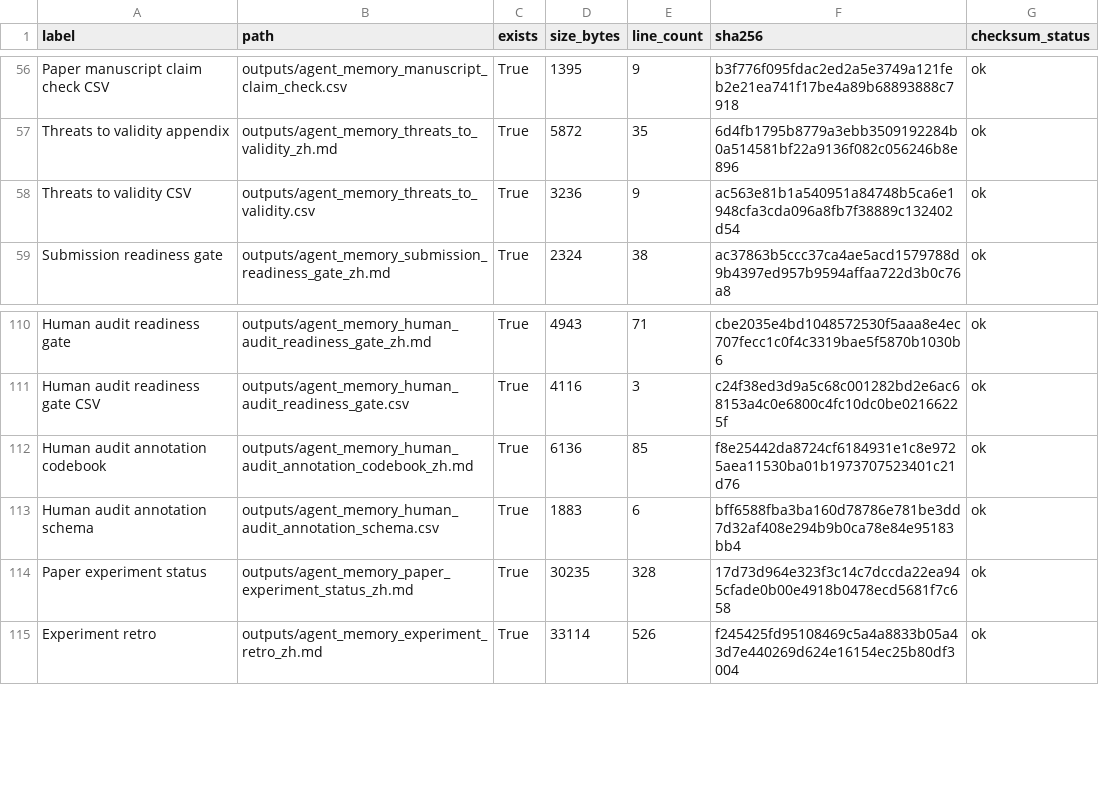
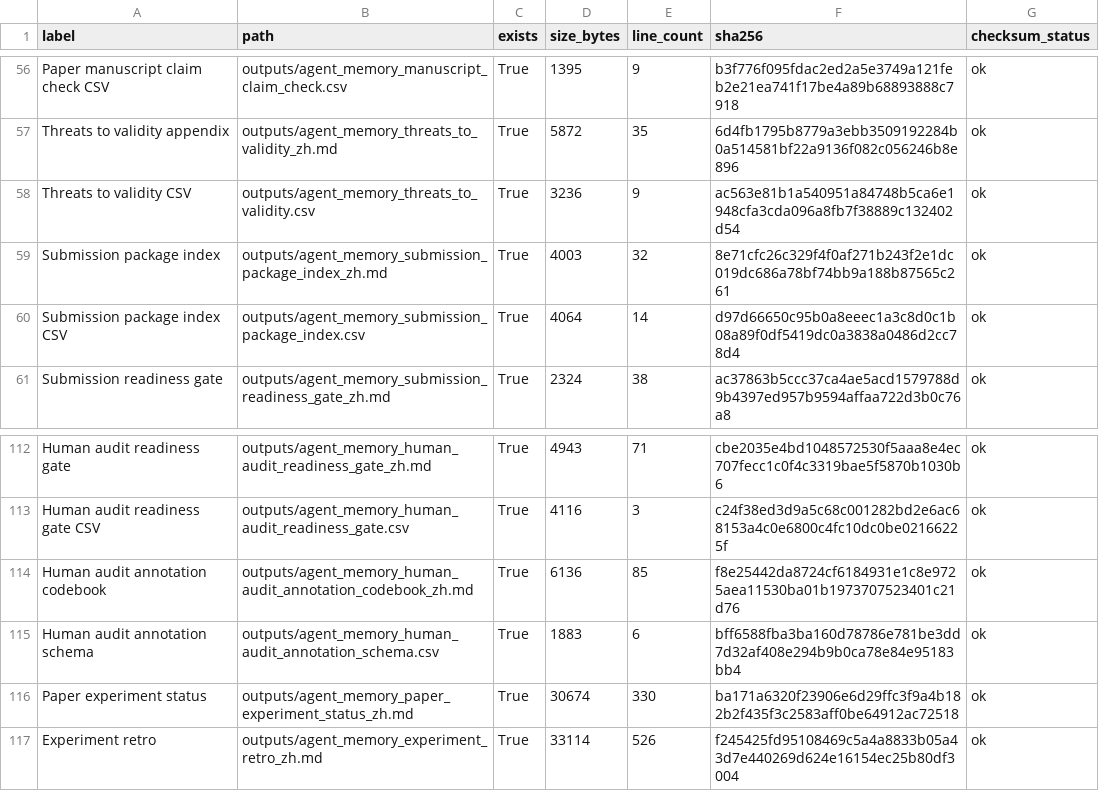
Before and after one commit to bai9yu/agent-memory-experiment, a CSV file: outputs/agent_memory_artifact_integrity_manifest.csv, drawn as a sheet; only a part is shown, gaps mark what is left out.

Commit message:
Add submission package index

```diff
--- a/outputs/agent_memory_artifact_integrity_manifest.csv
+++ b/outputs/agent_memory_artifact_integrity_manifest.csv
@@ -58,2 +58,4 @@ Threats to validity appendix,outputs/agent_memory_threats_to_validity_zh.md,True
 Threats to validity CSV,outputs/agent_memory_threats_to_validity.csv,True,3236,9,ac563e81b1a540951a84748b5ca6e1948cfa3cda096a8fb7f38889c132402d54,ok
+Submission package index,outputs/agent_memory_submission_package_index_zh.md,True,4003,32,8e71cfc26c329f4f0af271b243f2e1dc019dc686a78bf74bb9a188b87565c261,ok
+Submission package index CSV,outputs/agent_memory_submission_package_index.csv,True,4064,14,d97d66650c95b0a8eeec1a3c8d0c1b08a89f0df5419dc0a3838a0486d2cc78d4,ok
 Submission readiness gate,outputs/agent_memory_submission_readiness_gate_zh.md,True,2324,38,ac37863b5ccc37ca4ae5acd1579788d9b4397ed957b9594affaa722d3b0c76a8,ok
@@ -113,3 +115,3 @@ Human audit annotation codebook,outputs/agent_memory_human_audit_annotation_code
 Human audit annotation schema,outputs/agent_memory_human_audit_annotation_schema.csv,True,1883,6,bff6588fba3ba160d78786e781be3dd7d32af408e294b9b0ca78e84e95183bb4,ok
-Paper experiment status,outputs/agent_memory_paper_experiment_status_zh.md,True,30235,328,17d73d964e323f3c14c7dccda22ea945cfade0b00e4918b0478ecd5681f7c658,ok
+Paper experiment status,outputs/agent_memory_paper_experiment_status_zh.md,True,30674,330,ba171a6320f23906e6d29ffc3f9a4b182b2f435f3c2583aff0be64912ac72518,ok
 Experiment retro,outputs/agent_memory_experiment_retro_zh.md,True,33114,526,f245425fd95108469c5a4a8833b05a43d7e440269d624e16154ec25b80df3004,ok
```
Also changed, not shown: outputs/agent_memory_reproducibility_artifacts.csv, outputs/agent_memory_submission_readiness_gate.csv, 9 other files.
